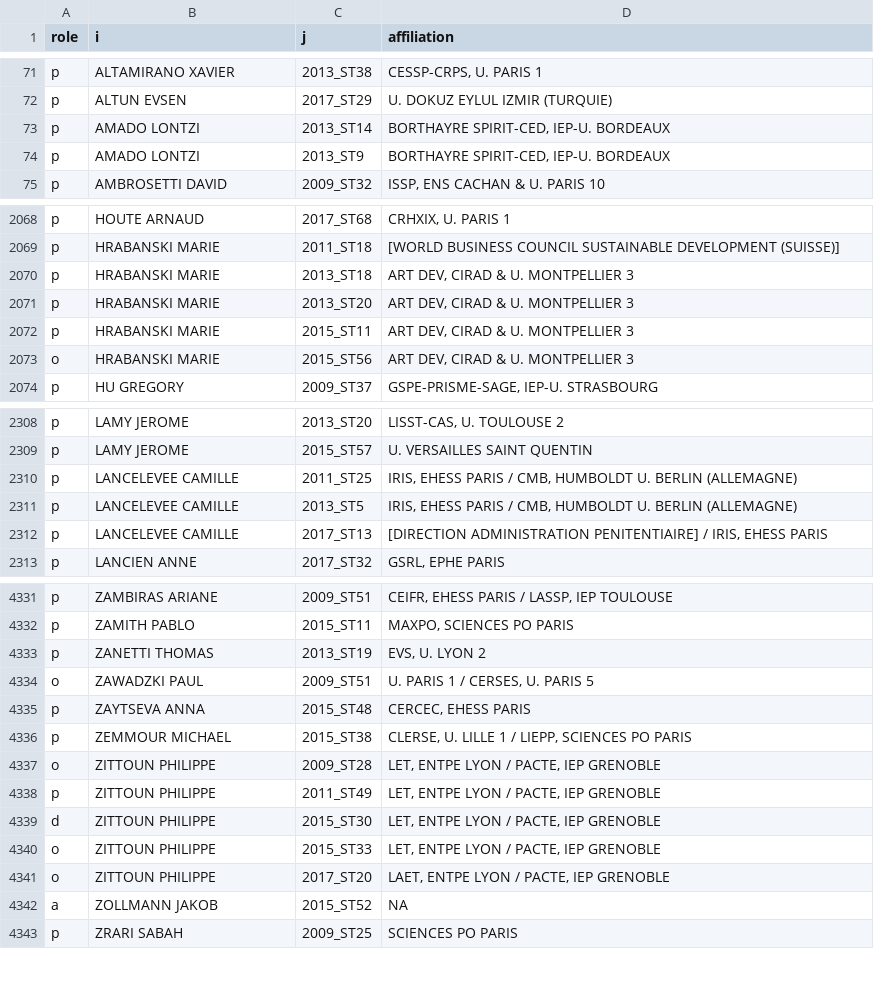
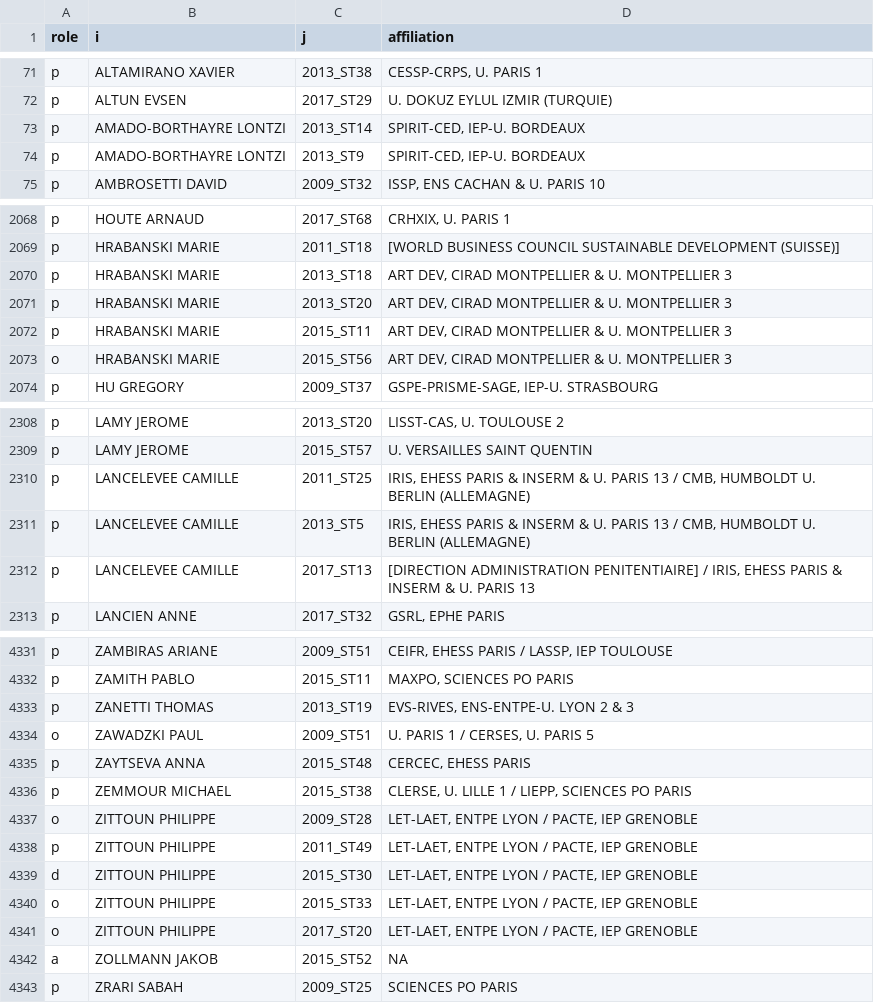
Before and after one commit to briatte/congres-afsp, a TSV file: data/participants.tsv, drawn as a sheet; only a part is shown, gaps mark what is left out; the diff covers the shown part only.

Commit message:
and a few more affiliation fixes

```diff
--- a/data/participants.tsv
+++ b/data/participants.tsv
@@ -72,4 +72,4 @@ p	ALTAMIRANO XAVIER	2013_ST38	CESSP-CRPS, U. PARIS 1
 p	ALTUN EVSEN	2017_ST29	U. DOKUZ EYLUL IZMIR (TURQUIE)
-p	AMADO LONTZI	2013_ST14	BORTHAYRE SPIRIT-CED, IEP-U. BORDEAUX
-p	AMADO LONTZI	2013_ST9	BORTHAYRE SPIRIT-CED, IEP-U. BORDEAUX
+p	AMADO-BORTHAYRE LONTZI	2013_ST14	SPIRIT-CED, IEP-U. BORDEAUX
+p	AMADO-BORTHAYRE LONTZI	2013_ST9	SPIRIT-CED, IEP-U. BORDEAUX
 p	AMBROSETTI DAVID	2009_ST32	ISSP, ENS CACHAN & U. PARIS 10
@@ -2069,6 +2069,6 @@ p	HOUTE ARNAUD	2017_ST68	CRHXIX, U. PARIS 1
 p	HRABANSKI MARIE	2011_ST18	[WORLD BUSINESS COUNCIL SUSTAINABLE DEVELOPMENT (SUISSE)]
-p	HRABANSKI MARIE	2013_ST18	ART DEV, CIRAD & U. MONTPELLIER 3
-p	HRABANSKI MARIE	2013_ST20	ART DEV, CIRAD & U. MONTPELLIER 3
-p	HRABANSKI MARIE	2015_ST11	ART DEV, CIRAD & U. MONTPELLIER 3
-o	HRABANSKI MARIE	2015_ST56	ART DEV, CIRAD & U. MONTPELLIER 3
+p	HRABANSKI MARIE	2013_ST18	ART DEV, CIRAD MONTPELLIER & U. MONTPELLIER 3
+p	HRABANSKI MARIE	2013_ST20	ART DEV, CIRAD MONTPELLIER & U. MONTPELLIER 3
+p	HRABANSKI MARIE	2015_ST11	ART DEV, CIRAD MONTPELLIER & U. MONTPELLIER 3
+o	HRABANSKI MARIE	2015_ST56	ART DEV, CIRAD MONTPELLIER & U. MONTPELLIER 3
 p	HU GREGORY	2009_ST37	GSPE-PRISME-SAGE, IEP-U. STRASBOURG
@@ -2309,5 +2309,5 @@ p	LAMY JEROME	2013_ST20	LISST-CAS, U. TOULOUSE 2
 p	LAMY JEROME	2015_ST57	U. VERSAILLES SAINT QUENTIN
-p	LANCELEVEE CAMILLE	2011_ST25	IRIS, EHESS PARIS / CMB, HUMBOLDT U. BERLIN (ALLEMAGNE)
-p	LANCELEVEE CAMILLE	2013_ST5	IRIS, EHESS PARIS / CMB, HUMBOLDT U. BERLIN (ALLEMAGNE)
-p	LANCELEVEE CAMILLE	2017_ST13	[DIRECTION ADMINISTRATION PENITENTIAIRE] / IRIS, EHESS PARIS
+p	LANCELEVEE CAMILLE	2011_ST25	IRIS, EHESS PARIS & INSERM & U. PARIS 13 / CMB, HUMBOLDT U. BERLIN (ALLEMAGNE)
+p	LANCELEVEE CAMILLE	2013_ST5	IRIS, EHESS PARIS & INSERM & U. PARIS 13 / CMB, HUMBOLDT U. BERLIN (ALLEMAGNE)
+p	LANCELEVEE CAMILLE	2017_ST13	[DIRECTION ADMINISTRATION PENITENTIAIRE] / IRIS, EHESS PARIS & INSERM & U. PARIS 13
 p	LANCIEN ANNE	2017_ST32	GSRL, EPHE PARIS
@@ -4332,3 +4332,3 @@ p	ZAMBIRAS ARIANE	2009_ST51	CEIFR, EHESS PARIS / LASSP, IEP TOULOUSE
 p	ZAMITH PABLO	2015_ST11	MAXPO, SCIENCES PO PARIS
-p	ZANETTI THOMAS	2013_ST19	EVS, U. LYON 2
+p	ZANETTI THOMAS	2013_ST19	EVS-RIVES, ENS-ENTPE-U. LYON 2 & 3
 o	ZAWADZKI PAUL	2009_ST51	U. PARIS 1 / CERSES, U. PARIS 5
@@ -4336,7 +4336,7 @@ p	ZAYTSEVA ANNA	2015_ST48	CERCEC, EHESS PARIS
 p	ZEMMOUR MICHAEL	2015_ST38	CLERSE, U. LILLE 1 / LIEPP, SCIENCES PO PARIS
-o	ZITTOUN PHILIPPE	2009_ST28	LET, ENTPE LYON / PACTE, IEP GRENOBLE
-p	ZITTOUN PHILIPPE	2011_ST49	LET, ENTPE LYON / PACTE, IEP GRENOBLE
-d	ZITTOUN PHILIPPE	2015_ST30	LET, ENTPE LYON / PACTE, IEP GRENOBLE
-o	ZITTOUN PHILIPPE	2015_ST33	LET, ENTPE LYON / PACTE, IEP GRENOBLE
-o	ZITTOUN PHILIPPE	2017_ST20	LAET, ENTPE LYON / PACTE, IEP GRENOBLE
+o	ZITTOUN PHILIPPE	2009_ST28	LET-LAET, ENTPE LYON / PACTE, IEP GRENOBLE
+p	ZITTOUN PHILIPPE	2011_ST49	LET-LAET, ENTPE LYON / PACTE, IEP GRENOBLE
+d	ZITTOUN PHILIPPE	2015_ST30	LET-LAET, ENTPE LYON / PACTE, IEP GRENOBLE
+o	ZITTOUN PHILIPPE	2015_ST33	LET-LAET, ENTPE LYON / PACTE, IEP GRENOBLE
+o	ZITTOUN PHILIPPE	2017_ST20	LET-LAET, ENTPE LYON / PACTE, IEP GRENOBLE
 a	ZOLLMANN JAKOB	2015_ST52	NA
```
Also changed, not shown: 101 edited cells elsewhere in this file.
